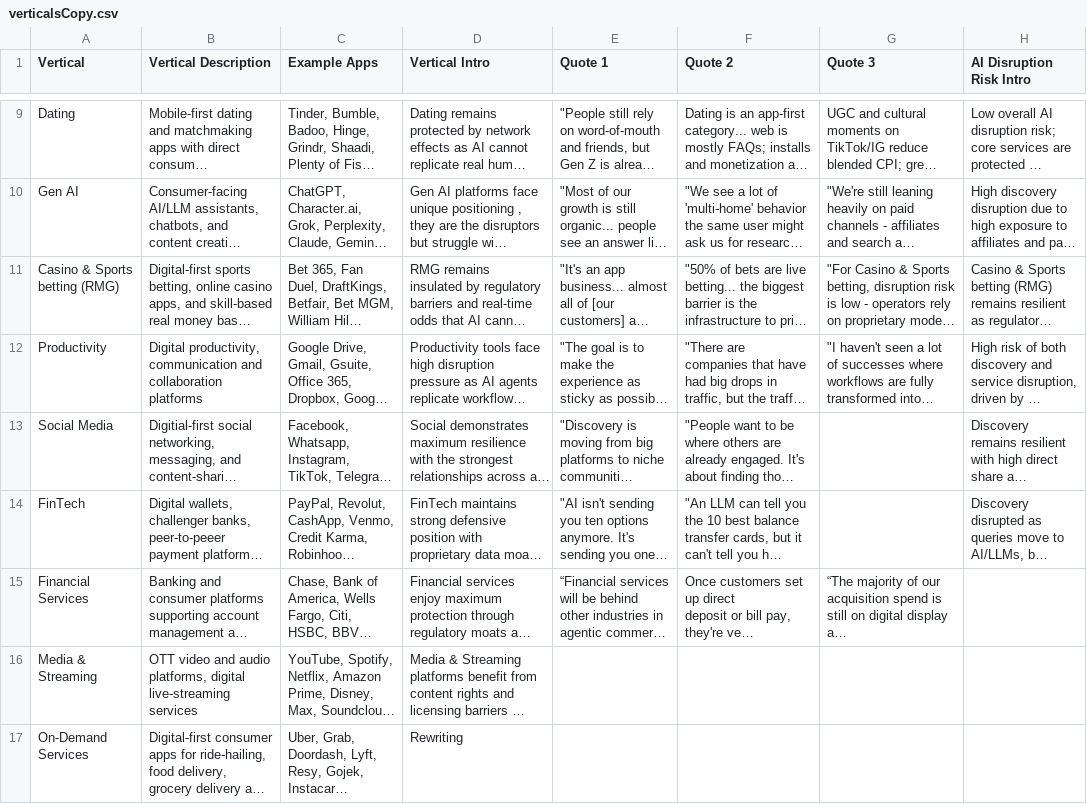
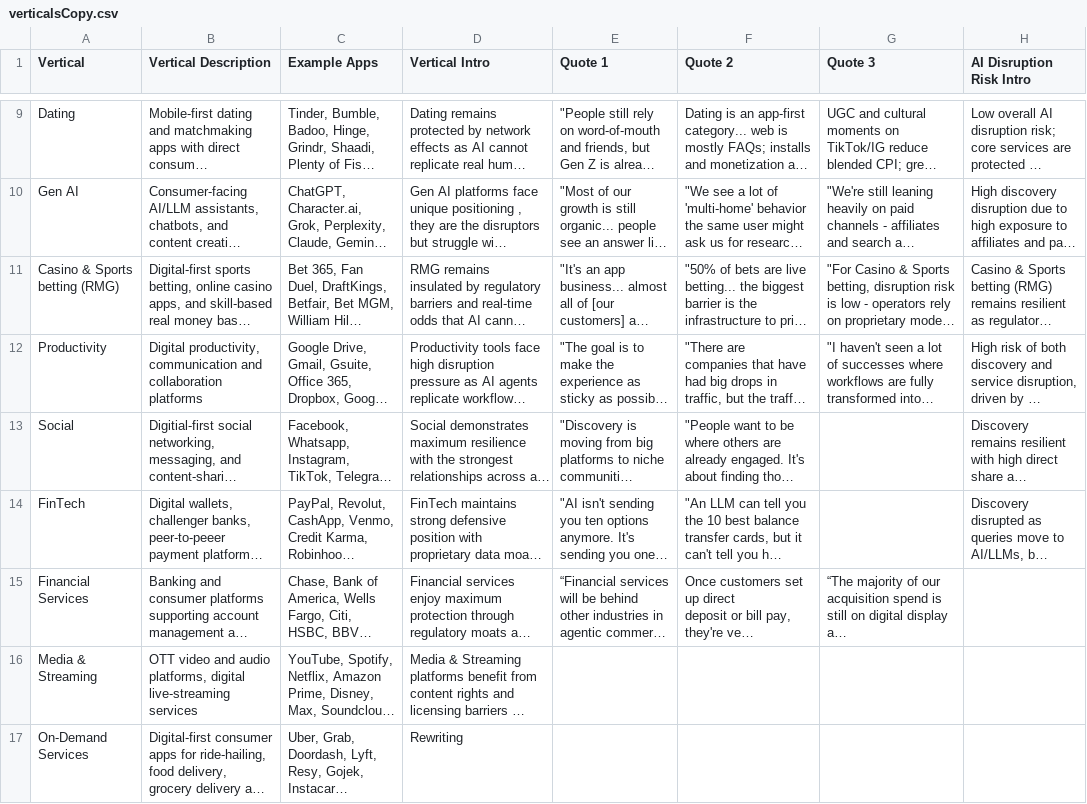
Before and after one commit to parabolestudio/molocobcgreport, a CSV file: public/data/verticalsCopy.csv, drawn as a sheet; only a part is shown, gaps mark what is left out; long unchanged cells end in …; the diff names each change by its address in the sheet, - before the commit and + after, or states it on an @@ line.

```diff
--- a/public/data/verticalsCopy.csv
+++ b/public/data/verticalsCopy.csv
-A13 (Vertical): Social Media
+A13 (Vertical): Social
```
Also changed, not shown: 1 other file.
